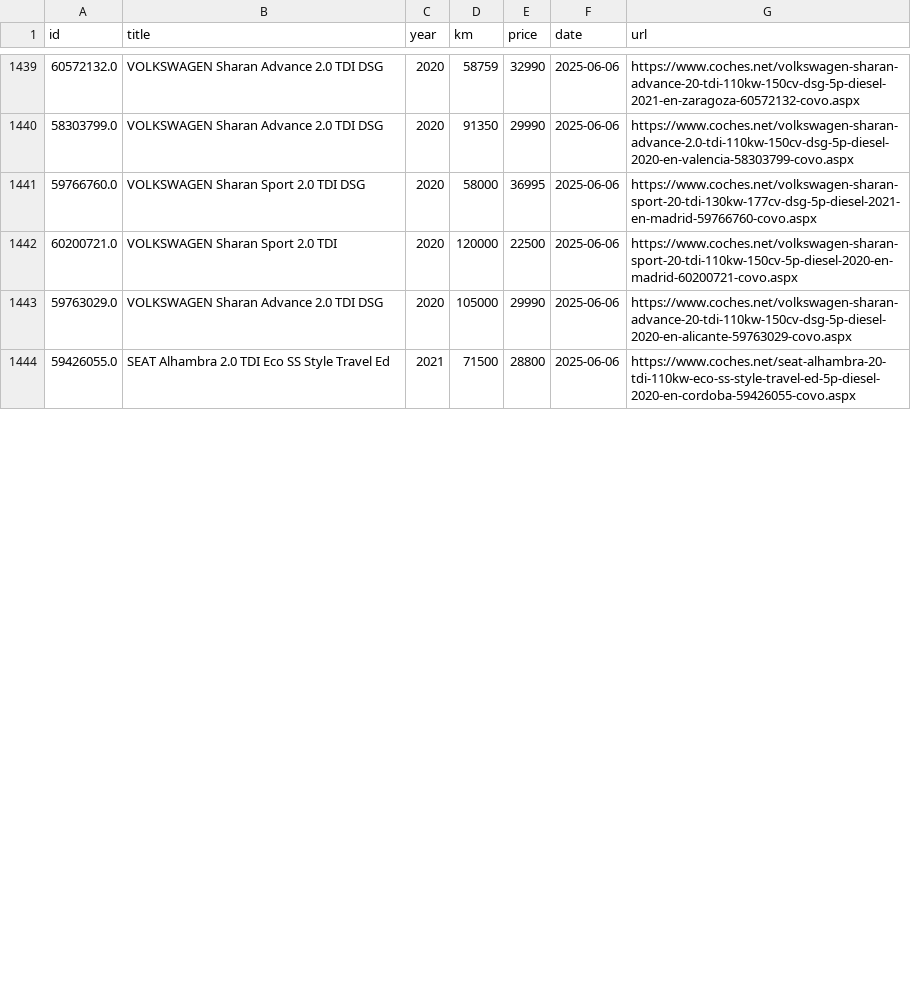
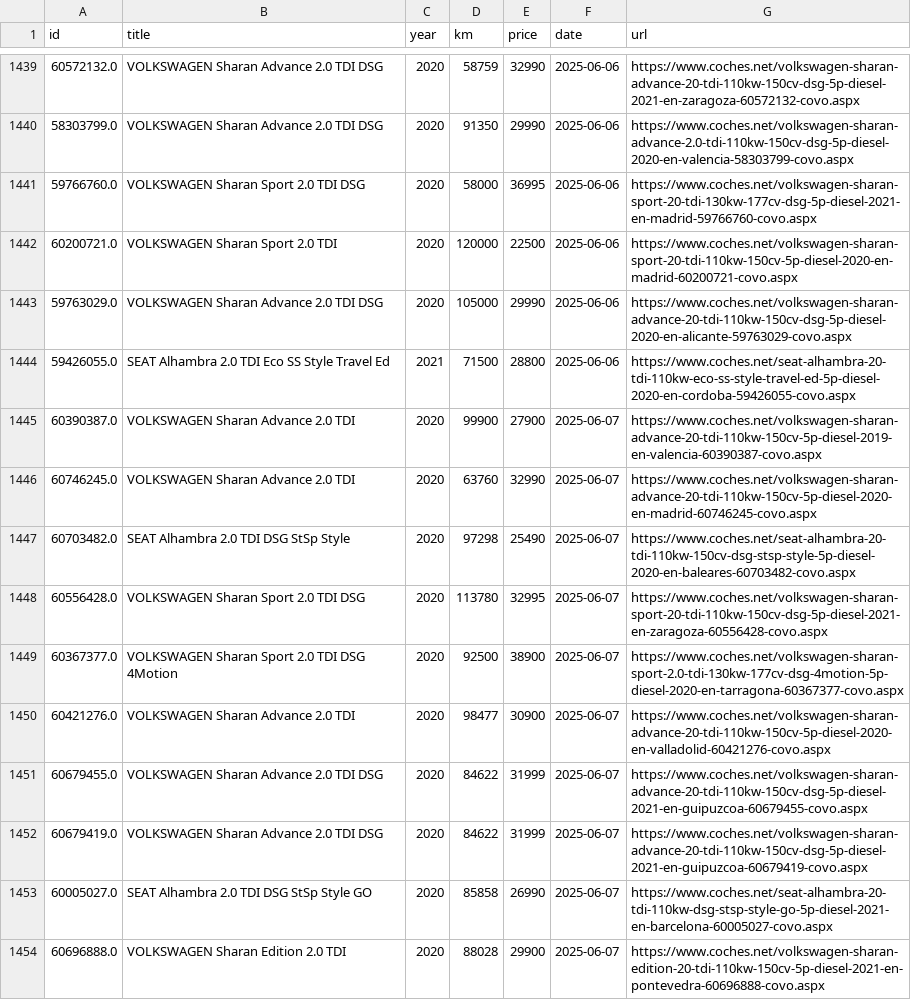
Before and after one commit to Quejicus/coches, a CSV file: data/alhambra_sharan_hist.csv, drawn as a sheet; only a part is shown, gaps mark what is left out; the diff covers the shown part only; the diff names each change by its address in the sheet, - before the commit and + after, or states it on an @@ line.

```diff
--- a/data/alhambra_sharan_hist.csv
+++ b/data/alhambra_sharan_hist.csv
+row 1445: 60390387.0 | VOLKSWAGEN Sharan Advance 2.0 TDI | 2020 | 99900 | 27900 | 2025-06-07 | https://www.coches.net/volkswagen-sharan-advance-20-tdi-110kw-150cv-5p-diesel-2019-en-valencia-60390387-covo.aspx
+row 1446: 60746245.0 | VOLKSWAGEN Sharan Advance 2.0 TDI | 2020 | 63760 | 32990 | 2025-06-07 | https://www.coches.net/volkswagen-sharan-advance-20-tdi-110kw-150cv-5p-diesel-2020-en-madrid-60746245-covo.aspx
+row 1447: 60703482.0 | SEAT Alhambra 2.0 TDI DSG StSp Style | 2020 | 97298 | 25490 | 2025-06-07 | https://www.coches.net/seat-alhambra-20-tdi-110kw-150cv-dsg-stsp-style-5p-diesel-2020-en-baleares-60703482-covo.aspx
+row 1448: 60556428.0 | VOLKSWAGEN Sharan Sport 2.0 TDI DSG | 2020 | 113780 | 32995 | 2025-06-07 | https://www.coches.net/volkswagen-sharan-sport-20-tdi-110kw-150cv-dsg-5p-diesel-2021-en-zaragoza-60556428-covo.aspx
+row 1449: 60367377.0 | VOLKSWAGEN Sharan Sport 2.0 TDI DSG 4Motion | 2020 | 92500 | 38900 | 2025-06-07 | https://www.coches.net/volkswagen-sharan-sport-2.0-tdi-130kw-177cv-dsg-4motion-5p-diesel-2020-en-tarragona-60367377-covo.aspx
+row 1450: 60421276.0 | VOLKSWAGEN Sharan Advance 2.0 TDI | 2020 | 98477 | 30900 | 2025-06-07 | https://www.coches.net/volkswagen-sharan-advance-20-tdi-110kw-150cv-5p-diesel-2020-en-valladolid-60421276-covo.aspx
+row 1451: 60679455.0 | VOLKSWAGEN Sharan Advance 2.0 TDI DSG | 2020 | 84622 | 31999 | 2025-06-07 | https://www.coches.net/volkswagen-sharan-advance-20-tdi-110kw-150cv-dsg-5p-diesel-2021-en-guipuzcoa-60679455-covo.aspx
+row 1452: 60679419.0 | VOLKSWAGEN Sharan Advance 2.0 TDI DSG | 2020 | 84622 | 31999 | 2025-06-07 | https://www.coches.net/volkswagen-sharan-advance-20-tdi-110kw-150cv-dsg-5p-diesel-2021-en-guipuzcoa-60679419-covo.aspx
+row 1453: 60005027.0 | SEAT Alhambra 2.0 TDI DSG StSp Style GO | 2020 | 85858 | 26990 | 2025-06-07 | https://www.coches.net/seat-alhambra-20-tdi-110kw-dsg-stsp-style-go-5p-diesel-2021-en-barcelona-60005027-covo.aspx
+row 1454: 60696888.0 | VOLKSWAGEN Sharan Edition 2.0 TDI | 2020 | 88028 | 29900 | 2025-06-07 | https://www.coches.net/volkswagen-sharan-edition-20-tdi-110kw-150cv-5p-diesel-2021-en-pontevedra-60696888-covo.aspx
```
Also changed, not shown: 13 added rows, 1 removed row and 21 edited cells elsewhere in this file.
